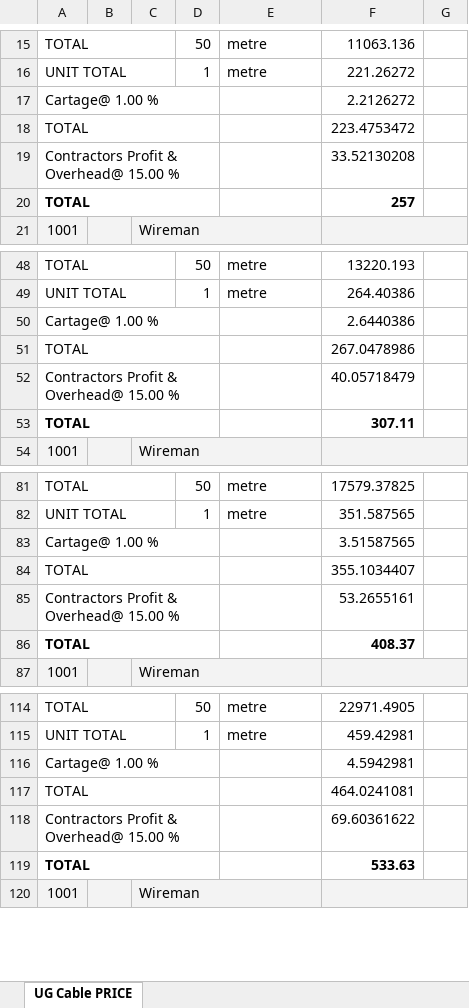
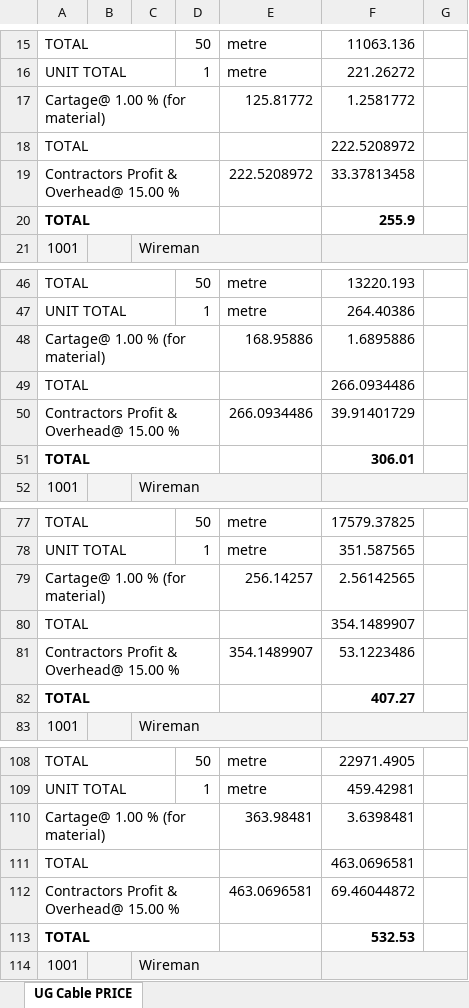
Before and after one commit to manulapulga/estimate-drafter, an Excel workbook: GWD Data/UG Cable PRICE.xlsx, sheet UG Cable PRICE, drawn as a sheet; only a part is shown, gaps mark what is left out; values as stored, in another font and other column widths than the file's, no borders; charts and pictures not drawn; removed rows and columns are numbered as before the commit, all else as after; the diff covers the shown part only; the diff names each change by its address in the sheet, - before the commit and + after, or states it on an @@ line.

```diff
--- a/GWD Data/UG Cable PRICE.xlsx (sheet UG Cable PRICE)
+++ b/GWD Data/UG Cable PRICE.xlsx (sheet UG Cable PRICE)
-row 17: Cartage@ 1.00 % |  |  |  |  | 2.2126272
+row 17: Cartage@ 1.00 % (for material) |  |  |  | 125.81772 | 1.2581772
-F18: 223.4753472
+F18: 222.5208972
-E19: (empty)
+E19: 222.5208972
-F19: 33.52130208
+F19: 33.37813458
-F20: 257
+F20: 255.9
-row 50: Cartage@ 1.00 % |  |  |  |  | 2.6440386
+row 48: Cartage@ 1.00 % (for material) |  |  |  | 168.95886 | 1.6895886
-F49: 267.0478986
+F49: 266.0934486
-E50: (empty)
+E50: 266.0934486
-F50: 40.05718479
+F50: 39.91401729
-F51: 307.11
+F51: 306.01
-row 83: Cartage@ 1.00 % |  |  |  |  | 3.51587565
+row 79: Cartage@ 1.00 % (for material) |  |  |  | 256.14257 | 2.56142565
-F80: 355.1034407
+F80: 354.1489907
-E81: (empty)
+E81: 354.1489907
-F81: 53.2655161
+F81: 53.1223486
-F82: 408.37
+F82: 407.27
-row 116: Cartage@ 1.00 % |  |  |  |  | 4.5942981
+row 110: Cartage@ 1.00 % (for material) |  |  |  | 363.98481 | 3.6398481
-F111: 464.0241081
+F111: 463.0696581
-E112: (empty)
+E112: 463.0696581
-F112: 69.60361622
+F112: 69.46044872
-F113: 533.63
+F113: 532.53
```
Also changed, not shown: 4 added rows, 20 removed rows and 48 edited cells elsewhere in this sheet, formulas that keep their value, hidden cells, GWD Data/GW DR Abstract.xlsx, GWD Data/GW MR Abstract.xlsx, 42 other files.
